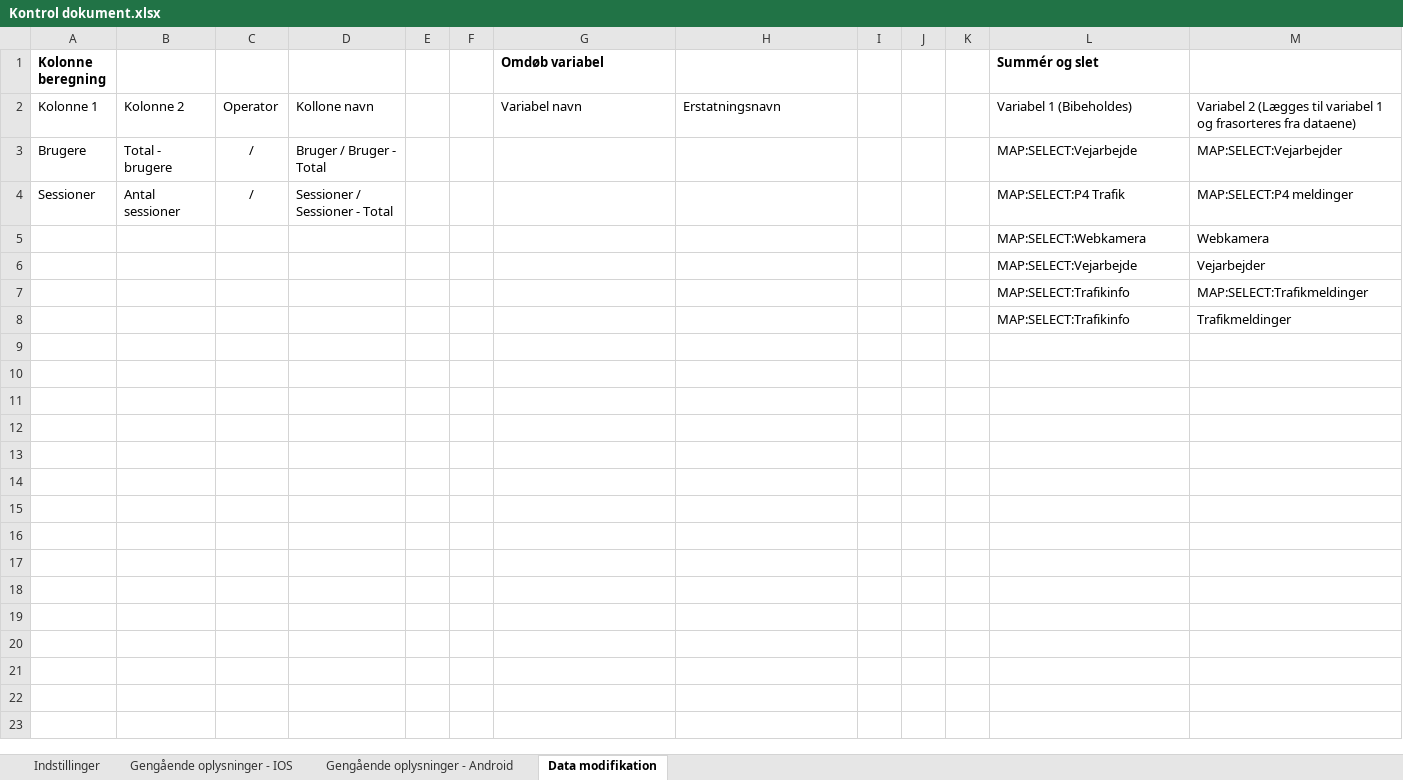
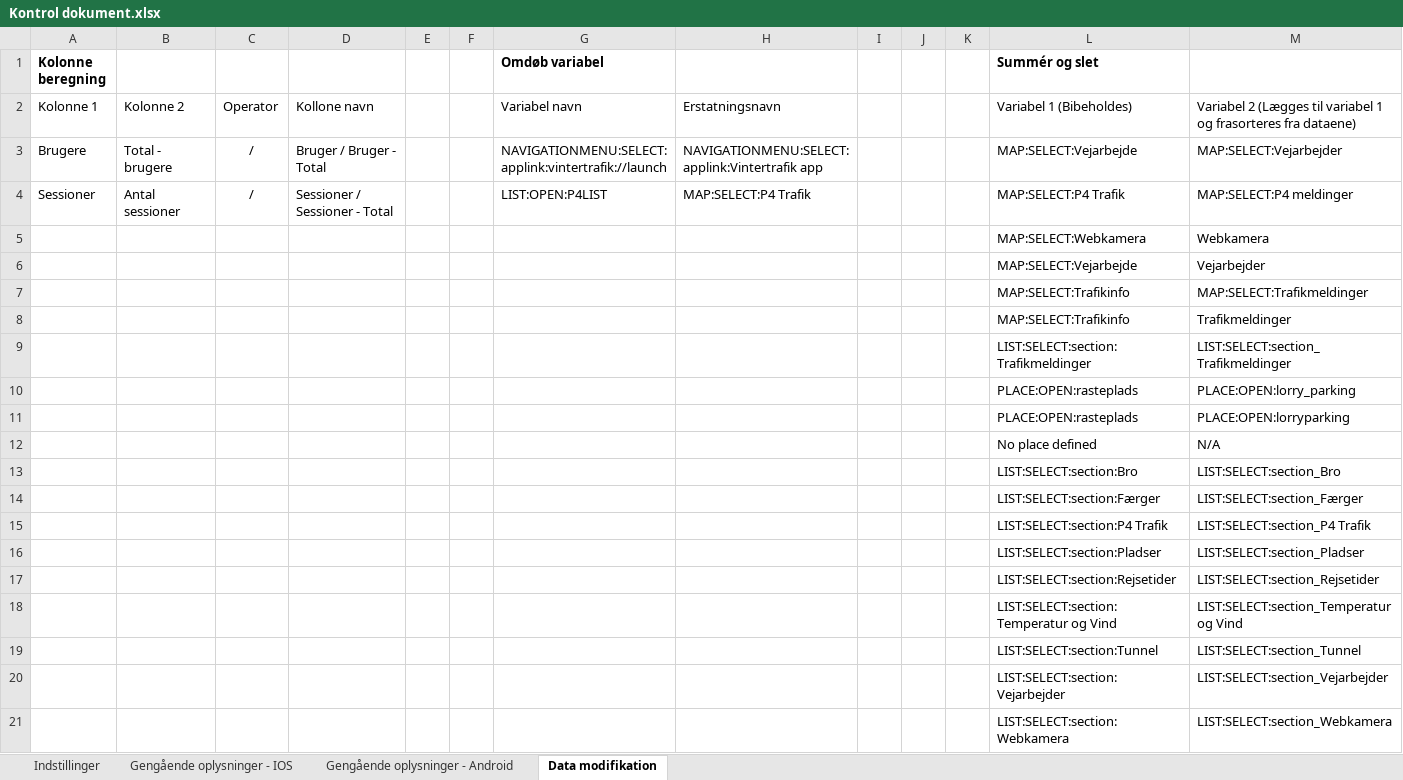
Before and after one commit to LasseJensen213/ExcelAnalyser, an Excel workbook: ExcelAnalyzer/Kontrol dokument.xlsx, sheet Data modifikation, drawn as a sheet; values as stored, in another font and other column widths than the file's, no borders; the diff names each change by its address in the sheet, - before the commit and + after, or states it on an @@ line.

```diff
--- a/ExcelAnalyzer/Kontrol dokument.xlsx (sheet Data modifikation)
+++ b/ExcelAnalyzer/Kontrol dokument.xlsx (sheet Data modifikation)
-G3 (Omdøb variabel): (empty)
+G3 (Omdøb variabel): NAVIGATIONMENU:SELECT:applink:vintertrafik://launch
-H3: (empty)
+H3: NAVIGATIONMENU:SELECT:applink:Vintertrafik app
-G4 (Omdøb variabel): (empty)
+G4 (Omdøb variabel): LIST:OPEN:P4LIST
-H4: (empty)
+H4: MAP:SELECT:P4 Trafik
+row 9:  |  |  |  |  |  |  |  |  |  |  | LIST:SELECT:section:Trafikmeldinger | LIST:SELECT:section_Trafikmeldinger
+row 10:  |  |  |  |  |  |  |  |  |  |  | PLACE:OPEN:rasteplads | PLACE:OPEN:lorry_parking
+row 11:  |  |  |  |  |  |  |  |  |  |  | PLACE:OPEN:rasteplads | PLACE:OPEN:lorryparking
+row 12:  |  |  |  |  |  |  |  |  |  |  | No place defined | N/A
+row 13:  |  |  |  |  |  |  |  |  |  |  | LIST:SELECT:section:Bro | LIST:SELECT:section_Bro
+row 14:  |  |  |  |  |  |  |  |  |  |  | LIST:SELECT:section:Færger | LIST:SELECT:section_Færger
+row 15:  |  |  |  |  |  |  |  |  |  |  | LIST:SELECT:section:P4 Trafik | LIST:SELECT:section_P4 Trafik
+row 16:  |  |  |  |  |  |  |  |  |  |  | LIST:SELECT:section:Pladser | LIST:SELECT:section_Pladser
+row 17:  |  |  |  |  |  |  |  |  |  |  | LIST:SELECT:section:Rejsetider | LIST:SELECT:section_Rejsetider
+row 18:  |  |  |  |  |  |  |  |  |  |  | LIST:SELECT:section:Temperatur og Vind | LIST:SELECT:section_Temperatur og Vind
+row 19:  |  |  |  |  |  |  |  |  |  |  | LIST:SELECT:section:Tunnel | LIST:SELECT:section_Tunnel
+row 20:  |  |  |  |  |  |  |  |  |  |  | LIST:SELECT:section:Vejarbejder | LIST:SELECT:section_Vejarbejder
+row 21:  |  |  |  |  |  |  |  |  |  |  | LIST:SELECT:section:Webkamera | LIST:SELECT:section_Webkamera
```
Also changed, not shown: sheet Gengående oplysninger - IOS, sheet Gengående oplysninger - Android, 30 other files.
